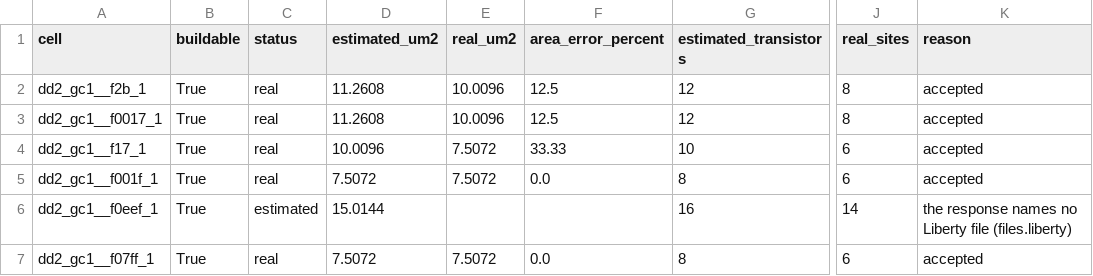
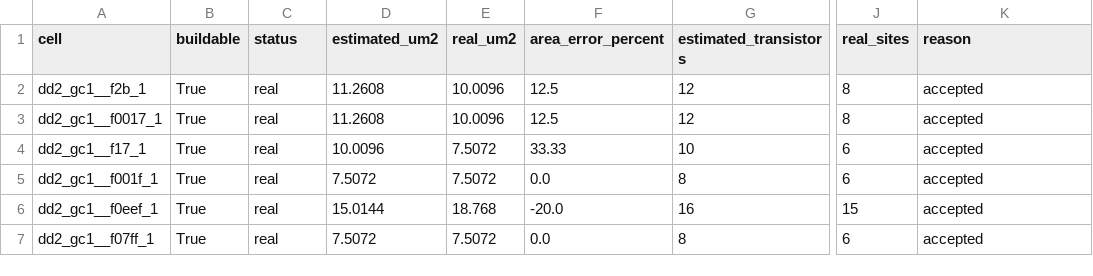
Before and after one commit to yomnahisham/py-logic2cell, a CSV file: results/hd/real_cells.csv, drawn as a sheet; only a part is shown, gaps mark what is left out; the diff names each change by its address in the sheet, - before the commit and + after, or states it on an @@ line.

Commit message:
Deliver f0eef: all six final-set cells are real; Option 2's real-area results with the full set
Best of both over the required designs stays 86245.216 -> 85971.2032 um2 (+0.32%), cec passing on every
design: ABC does not choose f0eef (15 sites) over HD's cells.

```diff
--- a/results/hd/real_cells.csv
+++ b/results/hd/real_cells.csv
-C6 (status): estimated
+C6 (status): real
-E6 (real_um2): (empty)
+E6 (real_um2): 18.768
-F6 (area_error_percent): (empty)
+F6 (area_error_percent): -20.0
-J6 (real_sites): 14
+J6 (real_sites): 15
-K6 (reason): the response names no Liberty file (files.liberty)
+K6 (reason): accepted
```
Also changed, not shown: results/hd/sensitivity_30.csv, results/hd/sensitivity_30_real.csv, 13 other files.
